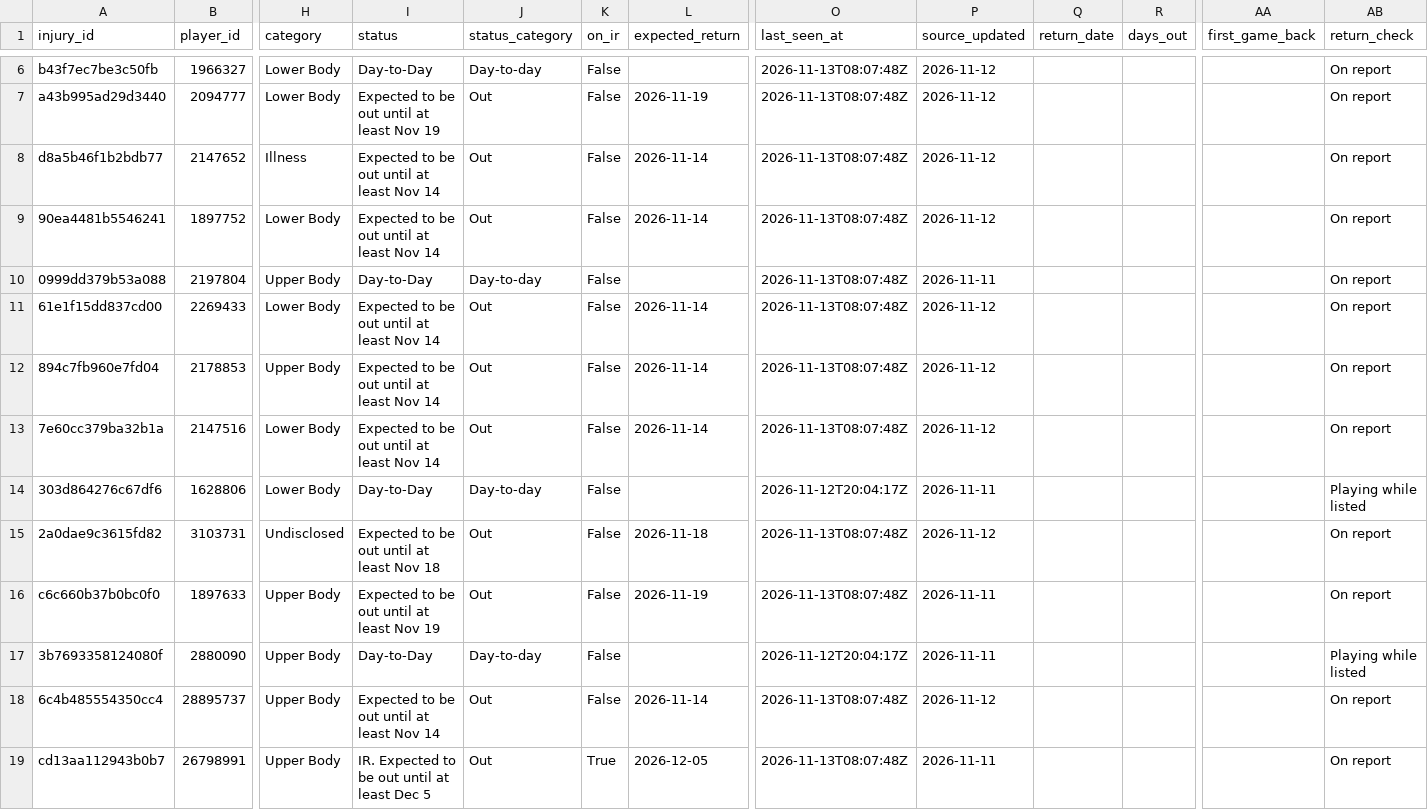
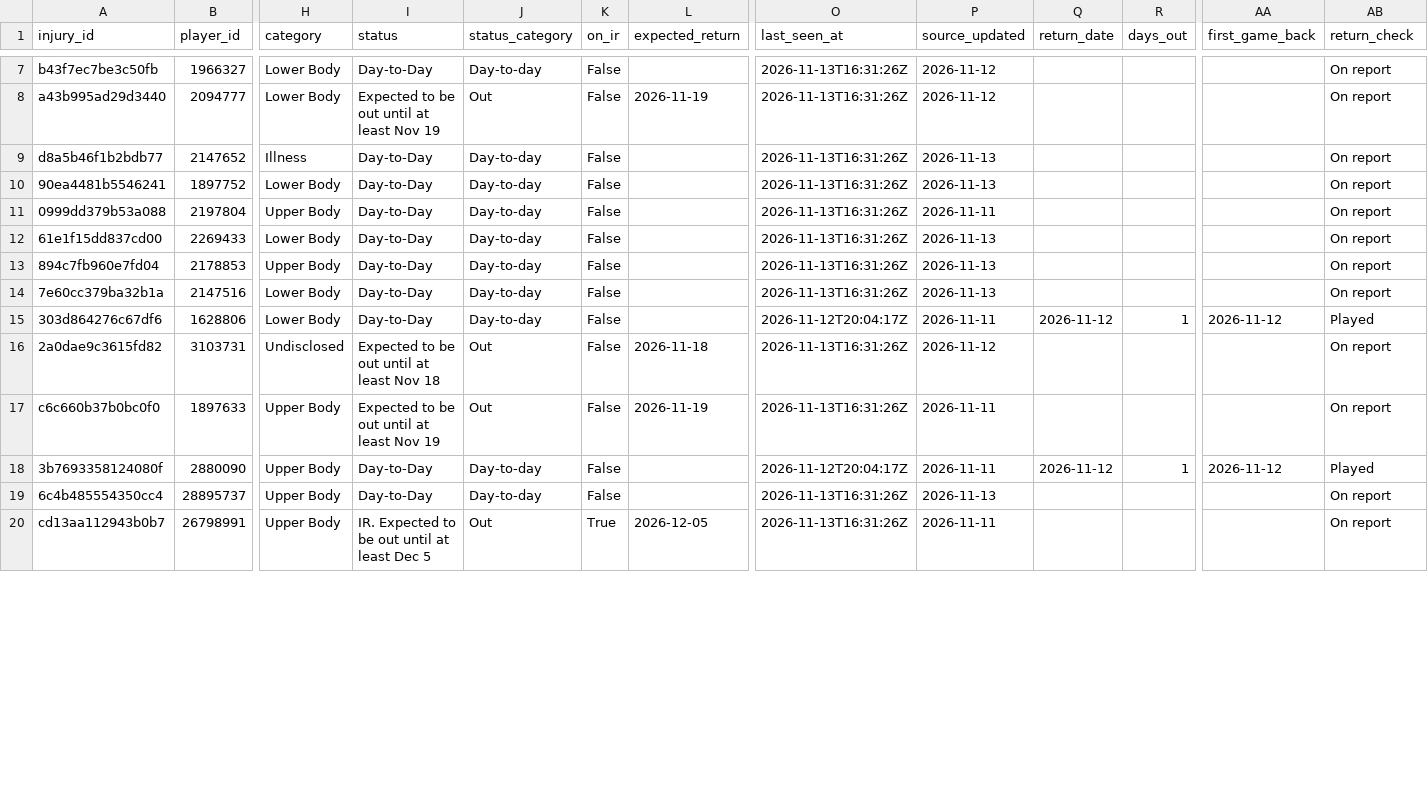
Before and after one commit to ajpayzant/NHL-Injury-Tool, a CSV file: data/injuries.csv, drawn as a sheet; only a part is shown, gaps mark what is left out; addresses are those after the commit; the diff covers the shown part only; the diff names each change by its address in the sheet, - before the commit and + after, or states it on an @@ line.

```diff
--- a/data/injuries.csv
+++ b/data/injuries.csv
-O7:O14 (last_seen_at): 2026-11-13T08:07:48Z
+O7:O14 (last_seen_at): 2026-11-13T16:31:26Z
-I9:I10 (status): Expected to be out until at least Nov 14
+I9:I10 (status): Day-to-Day
-J9:J10 (status_category): Out
+J9:J10 (status_category): Day-to-day
-L9:L10 (expected_return): 2026-11-14
+L9:L10 (expected_return): (empty)
-P9:P10 (source_updated): 2026-11-12
+P9:P10 (source_updated): 2026-11-13
-I12:I14 (status): Expected to be out until at least Nov 14
+I12:I14 (status): Day-to-Day
-J12:J14 (status_category): Out
+J12:J14 (status_category): Day-to-day
-L12:L14 (expected_return): 2026-11-14
+L12:L14 (expected_return): (empty)
-P12:P14 (source_updated): 2026-11-12
+P12:P14 (source_updated): 2026-11-13
-Q15 (return_date): (empty)
+Q15 (return_date): 2026-11-12
-R15 (days_out): (empty)
+R15 (days_out): 1
-AA15 (first_game_back): (empty)
+AA15 (first_game_back): 2026-11-12
-AB15 (return_check): Playing while listed
+AB15 (return_check): Played
-O16:O17 (last_seen_at): 2026-11-13T08:07:48Z
+O16:O17 (last_seen_at): 2026-11-13T16:31:26Z
-Q18 (return_date): (empty)
+Q18 (return_date): 2026-11-12
-R18 (days_out): (empty)
+R18 (days_out): 1
-AA18 (first_game_back): (empty)
+AA18 (first_game_back): 2026-11-12
-AB18 (return_check): Playing while listed
+AB18 (return_check): Played
-I19 (status): Expected to be out until at least Nov 14
+I19 (status): Day-to-Day
-J19 (status_category): Out
+J19 (status_category): Day-to-day
-L19 (expected_return): 2026-11-14
+L19 (expected_return): (empty)
-O19:O20 (last_seen_at): 2026-11-13T08:07:48Z
+O19:O20 (last_seen_at): 2026-11-13T16:31:26Z
-P19 (source_updated): 2026-11-12
+P19 (source_updated): 2026-11-13
```
Also changed, not shown: 1 added row and 114 edited cells elsewhere in this file, data/events.csv, data/runs.csv, 2 other files.
